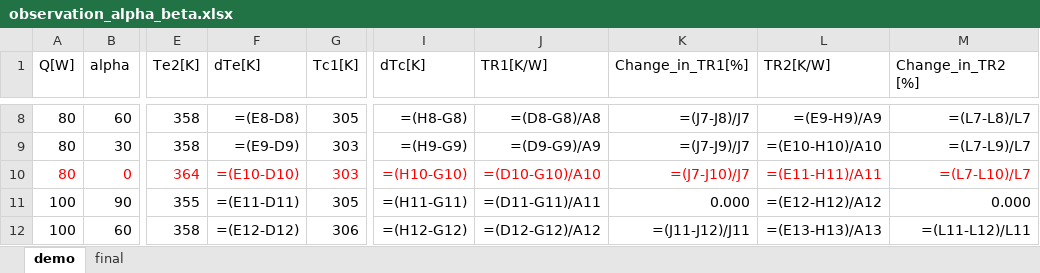
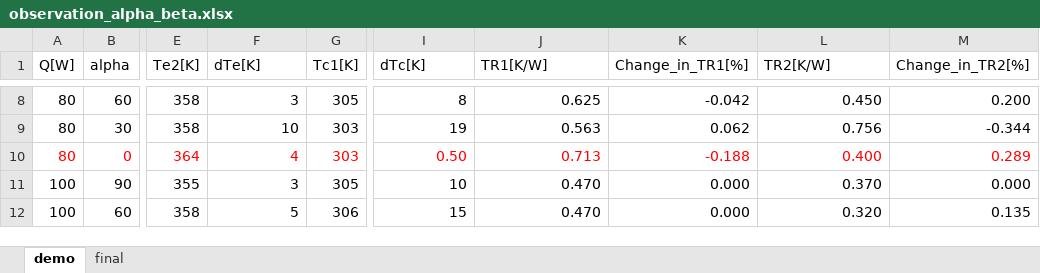
Before and after one commit to kamleshparmar17/Advanced_PulseHeatPipe_krp, an Excel workbook: data/observation_alpha_beta.xlsx, sheet demo, drawn as a sheet; only a part is shown, gaps mark what is left out; values as stored, in another font and other column widths than the file's, no borders; formulas without a stored value are shown as written; the diff covers the shown part only; the diff names each change by its address in the sheet, - before the commit and + after, or states it on an @@ line.

```diff
--- a/data/observation_alpha_beta.xlsx (sheet demo)
+++ b/data/observation_alpha_beta.xlsx (sheet demo)
-M1: Change_in_TR2 [%]
+M1: Change_in_TR2[%]
-F8 (dTe[K]): =(E8-D8)
+F8 (dTe[K]): 3
-I8 (dTc[K]): =(H8-G8)
+I8 (dTc[K]): 8
-J8 (TR1[K/W]): =(D8-G8)/A8
+J8 (TR1[K/W]): 0.625
-K8 (Change_in_TR1[%]): =(J7-J8)/J7
+K8 (Change_in_TR1[%]): -0.042
-L8 (TR2[K/W]): =(E9-H9)/A9
+L8 (TR2[K/W]): 0.450
-M8 (Change_in_TR2[%]): =(L7-L8)/L7
+M8 (Change_in_TR2[%]): 0.200
-F9 (dTe[K]): =(E9-D9)
+F9 (dTe[K]): 10
-I9 (dTc[K]): =(H9-G9)
+I9 (dTc[K]): 19
-J9 (TR1[K/W]): =(D9-G9)/A9
+J9 (TR1[K/W]): 0.563
-K9 (Change_in_TR1[%]): =(J7-J9)/J7
+K9 (Change_in_TR1[%]): 0.062
-L9 (TR2[K/W]): =(E10-H10)/A10
+L9 (TR2[K/W]): 0.756
-M9 (Change_in_TR2[%]): =(L7-L9)/L7
+M9 (Change_in_TR2[%]): -0.344
-F10 (dTe[K]): =(E10-D10)
+F10 (dTe[K]): 4
-I10 (dTc[K]): =(H10-G10)
+I10 (dTc[K]): 0.50
-J10 (TR1[K/W]): =(D10-G10)/A10
+J10 (TR1[K/W]): 0.713
-K10 (Change_in_TR1[%]): =(J7-J10)/J7
+K10 (Change_in_TR1[%]): -0.188
-L10 (TR2[K/W]): =(E11-H11)/A11
+L10 (TR2[K/W]): 0.400
-M10 (Change_in_TR2[%]): =(L7-L10)/L7
+M10 (Change_in_TR2[%]): 0.289
-F11 (dTe[K]): =(E11-D11)
+F11 (dTe[K]): 3
-I11 (dTc[K]): =(H11-G11)
+I11 (dTc[K]): 10
-J11 (TR1[K/W]): =(D11-G11)/A11
+J11 (TR1[K/W]): 0.470
-L11 (TR2[K/W]): =(E12-H12)/A12
+L11 (TR2[K/W]): 0.370
-F12 (dTe[K]): =(E12-D12)
+F12 (dTe[K]): 5
-I12 (dTc[K]): =(H12-G12)
+I12 (dTc[K]): 15
-J12 (TR1[K/W]): =(D12-G12)/A12
+J12 (TR1[K/W]): 0.470
-K12 (Change_in_TR1[%]): =(J11-J12)/J11
+K12 (Change_in_TR1[%]): 0.000
-L12 (TR2[K/W]): =(E13-H13)/A13
+L12 (TR2[K/W]): 0.320
-M12 (Change_in_TR2[%]): =(L11-L12)/L11
+M12 (Change_in_TR2[%]): 0.135
```
Also changed, not shown: 134 edited cells elsewhere in this sheet, sheet final, 4 other files.
